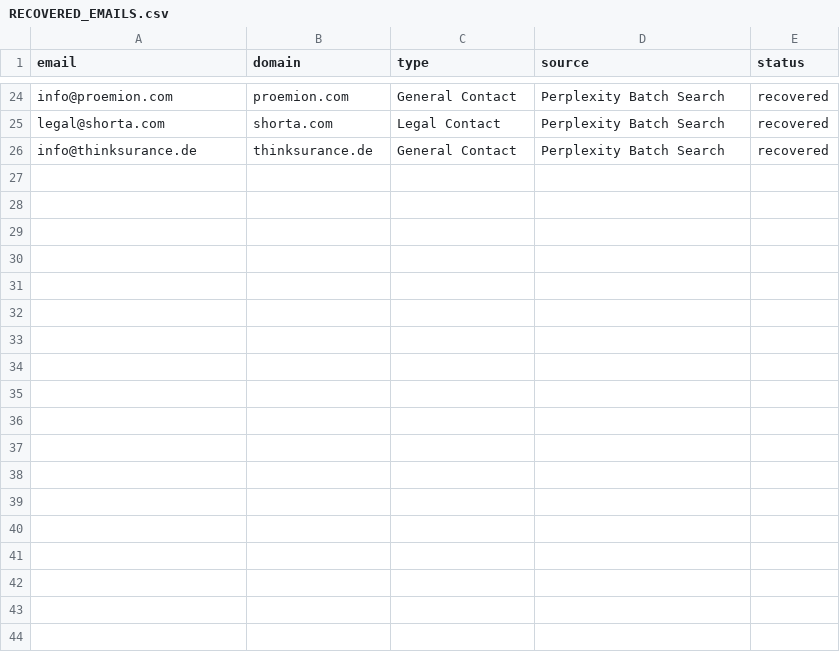
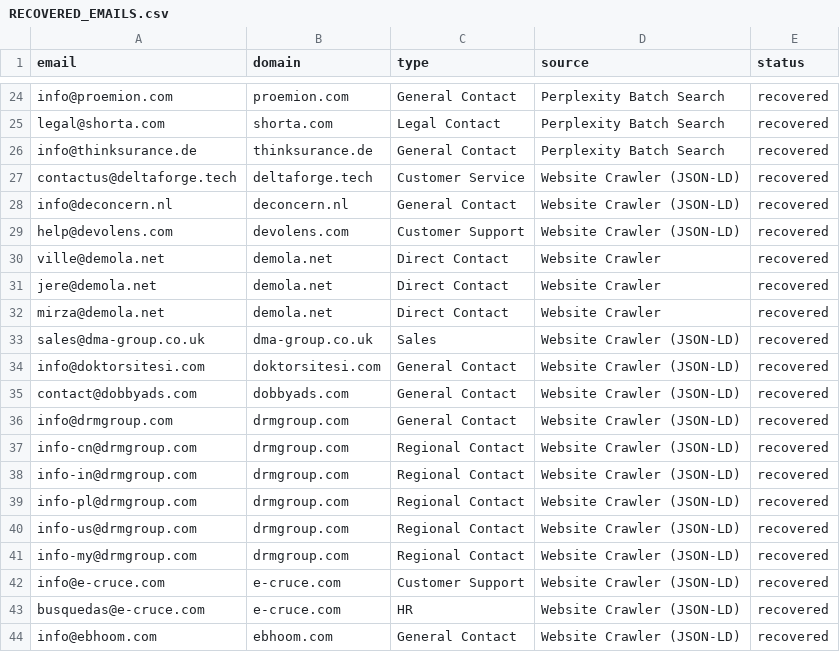
Before and after one commit to nikhilkaushik12345/email-verification-project, a CSV file: RECOVERED_EMAILS.csv, drawn as a sheet; only a part is shown, gaps mark what is left out.

Commit message:
Add crawler-recovered emails from failed domains

```diff
--- a/RECOVERED_EMAILS.csv
+++ b/RECOVERED_EMAILS.csv
@@ -26 +26,19 @@ legal@shorta.com,shorta.com,Legal Contact,Perplexity Batch Search,recovered
 info@thinksurance.de,thinksurance.de,General Contact,Perplexity Batch Search,recovered
+contactus@deltaforge.tech,deltaforge.tech,Customer Service,Website Crawler (JSON-LD),recovered
+info@deconcern.nl,deconcern.nl,General Contact,Website Crawler (JSON-LD),recovered
+help@devolens.com,devolens.com,Customer Support,Website Crawler (JSON-LD),recovered
+ville@demola.net,demola.net,Direct Contact,Website Crawler,recovered
+jere@demola.net,demola.net,Direct Contact,Website Crawler,recovered
+mirza@demola.net,demola.net,Direct Contact,Website Crawler,recovered
+sales@dma-group.co.uk,dma-group.co.uk,Sales,Website Crawler (JSON-LD),recovered
+info@doktorsitesi.com,doktorsitesi.com,General Contact,Website Crawler (JSON-LD),recovered
+contact@dobbyads.com,dobbyads.com,General Contact,Website Crawler (JSON-LD),recovered
+info@drmgroup.com,drmgroup.com,General Contact,Website Crawler (JSON-LD),recovered
+info-cn@drmgroup.com,drmgroup.com,Regional Contact,Website Crawler (JSON-LD),recovered
+info-in@drmgroup.com,drmgroup.com,Regional Contact,Website Crawler (JSON-LD),recovered
+info-pl@drmgroup.com,drmgroup.com,Regional Contact,Website Crawler (JSON-LD),recovered
+info-us@drmgroup.com,drmgroup.com,Regional Contact,Website Crawler (JSON-LD),recovered
+info-my@drmgroup.com,drmgroup.com,Regional Contact,Website Crawler (JSON-LD),recovered
+info@e-cruce.com,e-cruce.com,Customer Support,Website Crawler (JSON-LD),recovered
+busquedas@e-cruce.com,e-cruce.com,HR,Website Crawler (JSON-LD),recovered
+info@ebhoom.com,ebhoom.com,General Contact,Website Crawler (JSON-LD),recovered
```
